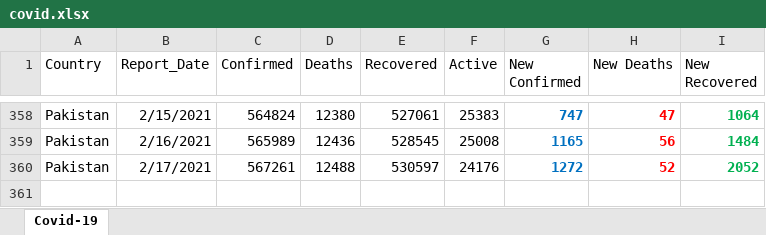
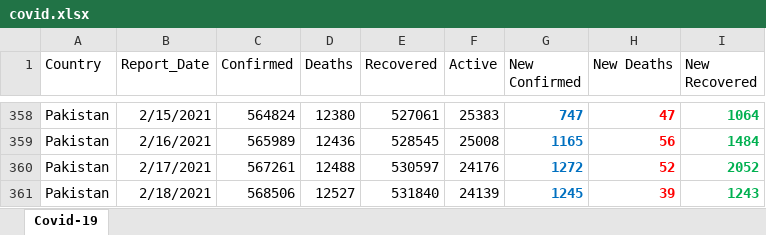
Before and after one commit to abdulbarimalik/COVID-19-Pakistan, an Excel workbook: covid.xlsx, sheet Covid-19, drawn as a sheet; only a part is shown, gaps mark what is left out; values as stored, in another font and other column widths than the file's, no borders; the diff names each change by its address in the sheet, - before the commit and + after, or states it on an @@ line.

```diff
--- a/covid.xlsx (sheet Covid-19)
+++ b/covid.xlsx (sheet Covid-19)
+row 361: Pakistan | 2/18/2021 | 568506 | 12527 | 531840 | 24139 | 1245 | 39 | 1243
```
Also changed, not shown: COVID-19_DATA.xlsx, 2 other files.
